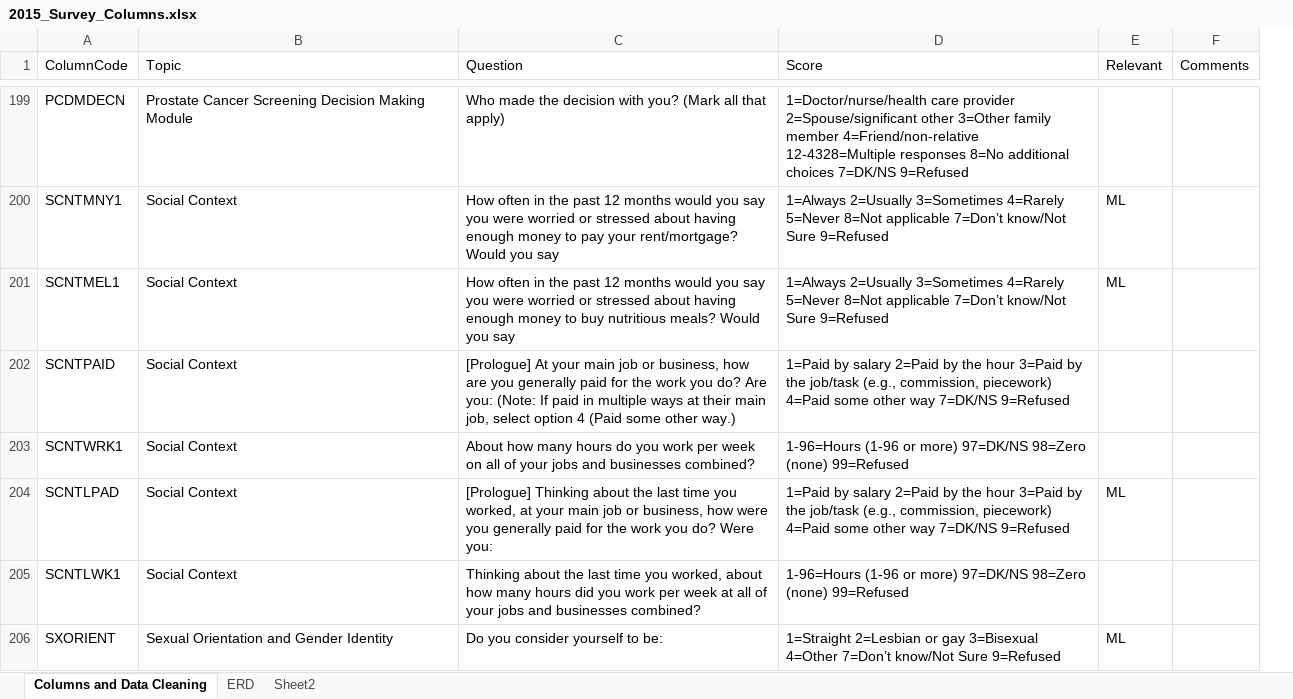
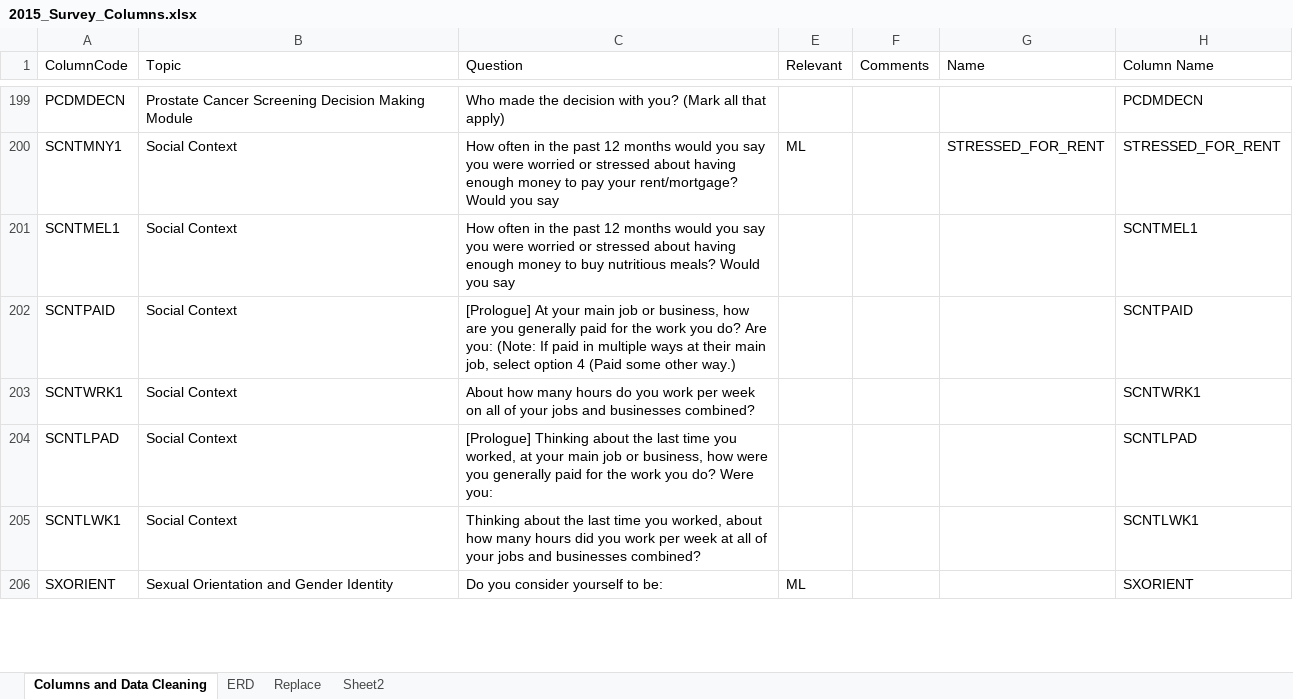
Before and after one commit to UC-Healthcare/Healthcare_Analysis, an Excel workbook: data/DB_HealthCare/2015_Survey_Columns.xlsx, sheet Columns and Data Cleaning, drawn as a sheet; only a part is shown, gaps mark what is left out; values as stored, in another font and other column widths than the file's, no borders; removed rows and columns are numbered as before the commit, all else as after; the diff covers the shown part only; the diff names each change by its address in the sheet, - before the commit and + after, or states it on an @@ line.

```diff
--- a/data/DB_HealthCare/2015_Survey_Columns.xlsx (sheet Columns and Data Cleaning)
+++ b/data/DB_HealthCare/2015_Survey_Columns.xlsx (sheet Columns and Data Cleaning)
+sheet tab: Replace
@@ column D (Score) hidden, rows 199-206: 1=Doctor/nurse/health care provider 2=Spouse/significant other 3=Other family member 4=Friend/non-relative 12-4328=Multiple responses 8=No additional choices 7=DK/NS 9=Refused | 1=Always 2=Usually 3=Sometimes 4=Rarely 5=Never 8=Not applicable 7=Don’t know/Not Sure 9=Refused | 1=Always 2=Usually 3=Sometimes 4=Rarely 5=Never 8=Not applicable 7=Don’t know/Not Sure 9=Refused | 1=Paid by salary 2=Paid by the hour 3=Paid by the job/task (e.g., commission, piecework) 4=Paid some other way 7=DK/NS 9=Refused | 1-96=Hours (1-96 or more) 97=DK/NS 98=Zero (none) 99=Refused | 1=Paid by salary 2=Paid by the hour 3=Paid by the job/task (e.g., commission, piecework) 4=Paid some other way 7=DK/NS 9=Refused | 1-96=Hours (1-96 or more) 97=DK/NS 98=Zero (none) 99=Refused | 1=Straight 2=Lesbian or gay 3=Bisexual 4=Other 7=Don’t know/Not Sure 9=Refused @@
+column G (Name), row 200: STRESSED_FOR_RENT
+column H (Column Name), rows 199-206: PCDMDECN | STRESSED_FOR_RENT | SCNTMEL1 | SCNTPAID | SCNTWRK1 | SCNTLPAD | SCNTLWK1 | SXORIENT
-E201 (Relevant): ML
+E201 (Relevant): (empty)
-E204 (Relevant): ML
+E204 (Relevant): (empty)
```
Also changed, not shown: 21 edited cells elsewhere in this sheet, sheet ERD, formulas that keep their value, 12 other files.
